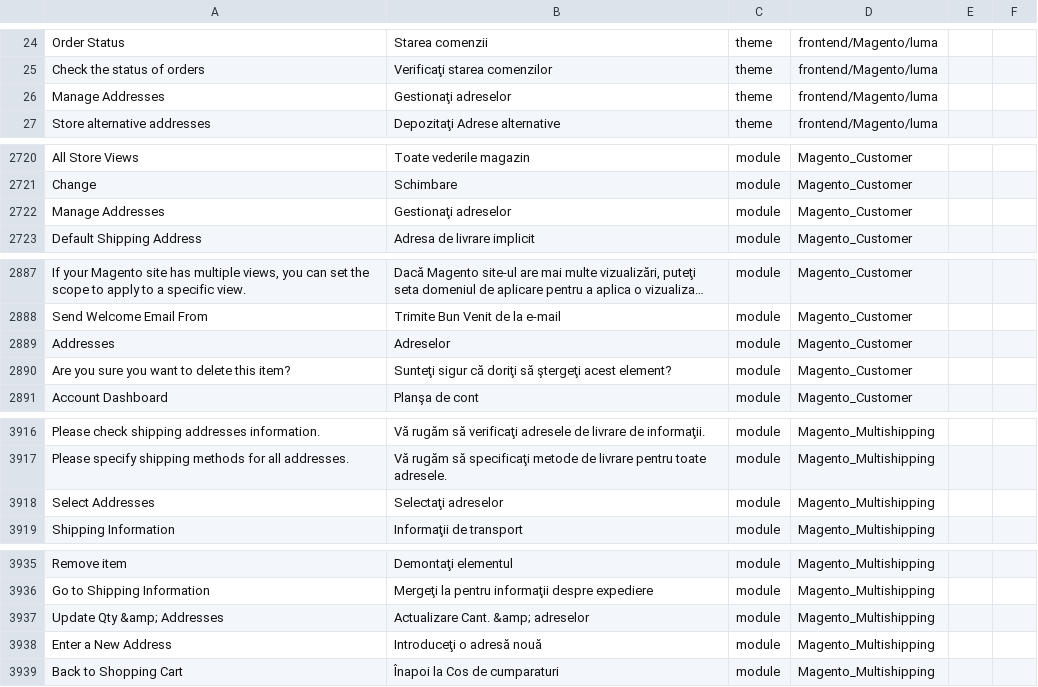
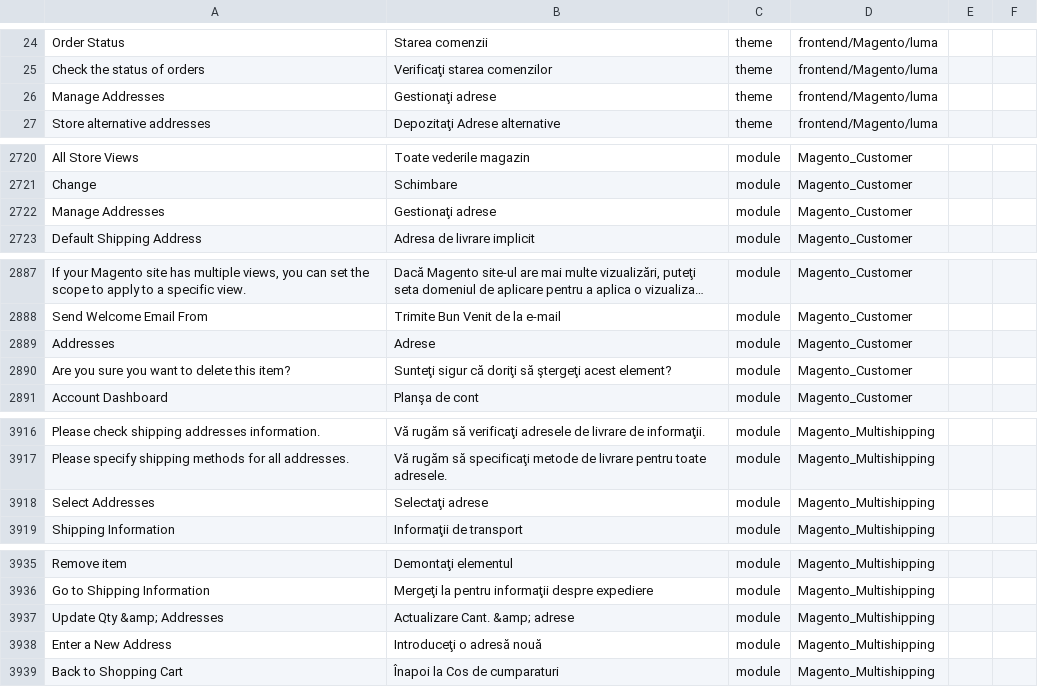
Before and after one commit to filipac/magento2-language-ro_ro, a CSV file: ro_RO.csv, drawn as a sheet; only a part is shown, gaps mark what is left out; long unchanged cells end in …; the diff names each change by its address in the sheet, - before the commit and + after, or states it on an @@ line.

Commit message:
Update ro_RO.csv

```diff
--- a/ro_RO.csv
+++ b/ro_RO.csv
-B26: Gestionaţi adreselor
+B26: Gestionaţi adrese
-B2722: Gestionaţi adreselor
+B2722: Gestionaţi adrese
-B2889: Adreselor
+B2889: Adrese
-B3918: Selectaţi adreselor
+B3918: Selectaţi adrese
-B3937: Actualizare Cant. &amp; adreselor
+B3937: Actualizare Cant. &amp; adrese
```
